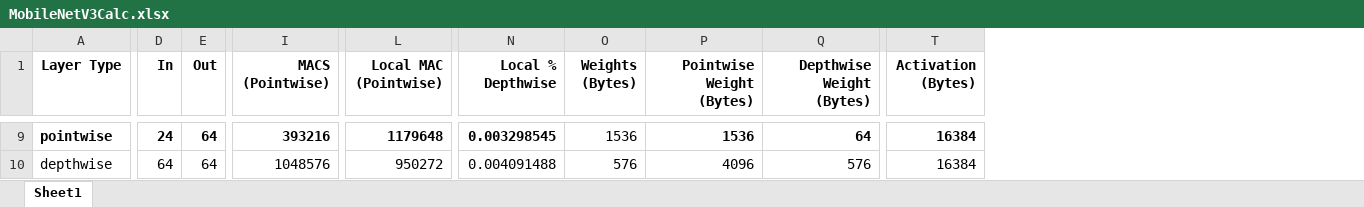
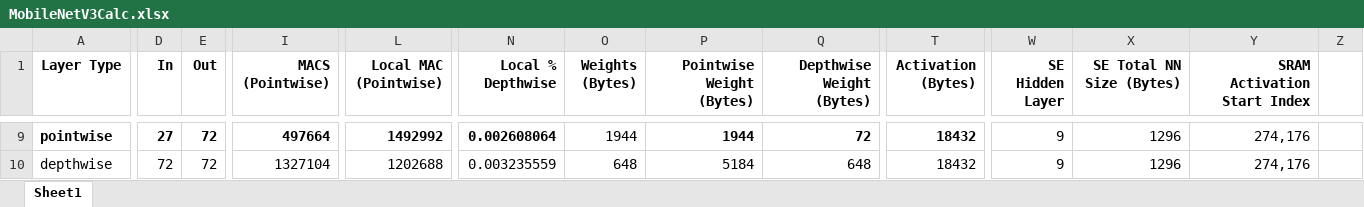
Before and after one commit to PeterAKG/MobileNetAccelerator, an Excel workbook: Python/MobileNetV3Sim/MobileNetV3Calc.xlsx, sheet Sheet1, drawn as a sheet; only a part is shown, gaps mark what is left out; values as stored, in another font and other column widths than the file's, no borders; the diff covers the shown part only; the diff names each change by its address in the sheet, - before the commit and + after, or states it on an @@ line.

```diff
--- a/Python/MobileNetV3Sim/MobileNetV3Calc.xlsx (sheet Sheet1)
+++ b/Python/MobileNetV3Sim/MobileNetV3Calc.xlsx (sheet Sheet1)
+column W (SE Hidden Layer), rows 9-10: 9 | 9
+column X (SE Total NN Size (Bytes)), rows 9-10: 1296 | 1296
+column Y (SRAM Activation Start Index), rows 9-10: 274,176 | 274,176
+column Z, empty
-D9 (In): 24
+D9 (In): 27
-E9:E10 (Out): 64
+E9:E10 (Out): 72
-I9 (MACS (Pointwise)): 393216
+I9 (MACS (Pointwise)): 497664
-L9 (Local MAC (Pointwise)): 1179648
+L9 (Local MAC (Pointwise)): 1492992
-N9 (Local % Depthwise): 0.003298545
+N9 (Local % Depthwise): 0.002608064
-O9 (Weights (Bytes)): 1536
+O9 (Weights (Bytes)): 1944
-P9 (Pointwise Weight (Bytes)): 1536
+P9 (Pointwise Weight (Bytes)): 1944
-Q9 (Depthwise Weight (Bytes)): 64
+Q9 (Depthwise Weight (Bytes)): 72
-T9:T10 (Activation (Bytes)): 16384
+T9:T10 (Activation (Bytes)): 18432
-D10 (In): 64
+D10 (In): 72
-I10 (MACS (Pointwise)): 1048576
+I10 (MACS (Pointwise)): 1327104
-L10 (Local MAC (Pointwise)): 950272
+L10 (Local MAC (Pointwise)): 1202688
-N10 (Local % Depthwise): 0.004091488
+N10 (Local % Depthwise): 0.003235559
-O10 (Weights (Bytes)): 576
+O10 (Weights (Bytes)): 648
-P10 (Pointwise Weight (Bytes)): 4096
+P10 (Pointwise Weight (Bytes)): 5184
-Q10 (Depthwise Weight (Bytes)): 576
+Q10 (Depthwise Weight (Bytes)): 648
```
Also changed, not shown: 428 edited cells elsewhere in this sheet, 1 other file.
